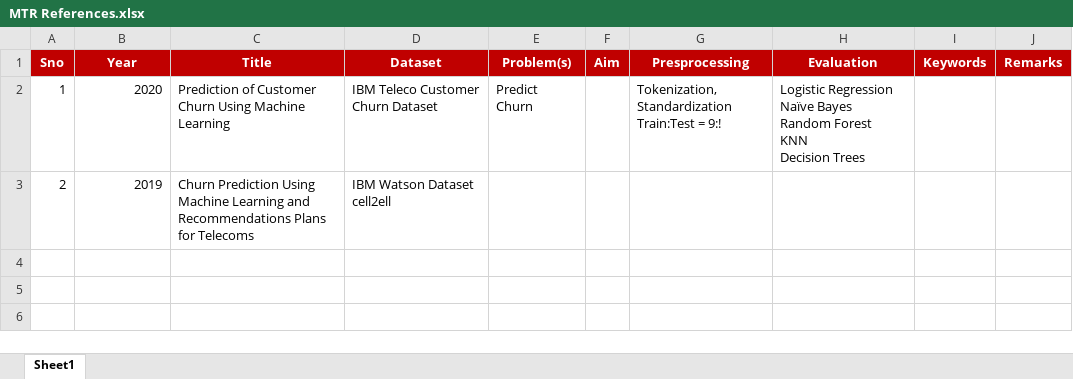
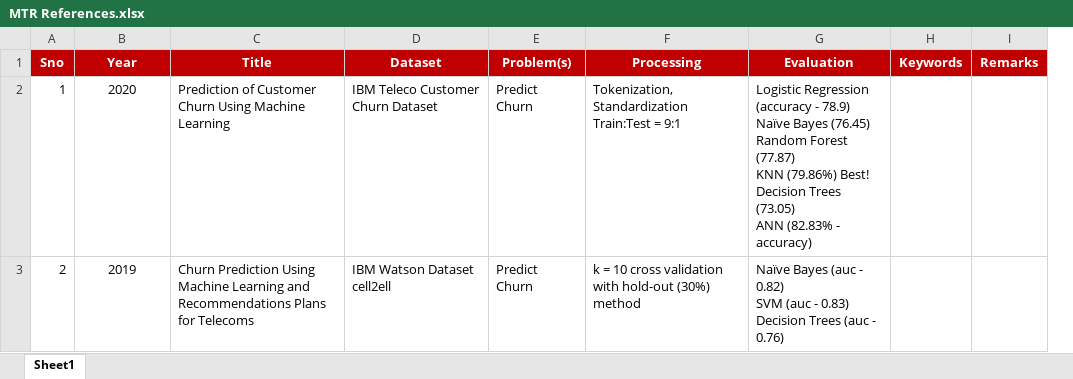
Before and after one commit to anishmahapatra/MSc-Data-Science, an Excel workbook: Mid-Thesis Report/MTR References.xlsx, sheet Sheet1, drawn as a sheet; only a part is shown; values as stored, in another font and other column widths than the file's, no borders; removed rows and columns are numbered as before the commit, all else as after; ↵ is a line break in a cell; the diff covers the shown part only; the diff names each change by its address in the sheet, - before the commit and + after, or states it on an @@ line.

Commit message:
Mid-Thesis Report

```diff
--- a/Mid-Thesis Report/MTR References.xlsx (sheet Sheet1)
+++ b/Mid-Thesis Report/MTR References.xlsx (sheet Sheet1)
-column F (Aim), empty
-column G (Presprocessing), row 2: Tokenization, Standardization ↵ Train:Test = 9:!
+column F (Processing), rows 2-3: Tokenization, Standardization ↵ Train:Test = 9:1 | k = 10 cross validation with hold-out (30%) method
-B2:B3 alignment: right
+B2:B3 alignment: center
-G2 (Evaluation): Logistic Regression ↵ Naïve Bayes ↵ Random Forest ↵ KNN ↵ Decision Trees
+G2 (Evaluation): Logistic Regression (accuracy - 78.9) ↵ Naïve Bayes (76.45) ↵ Random Forest (77.87) ↵ KNN (79.86%) Best! ↵ Decision Trees (73.05) ↵ ANN (82.83% - accuracy)
-E3 (Problem(s)): (empty)
+E3 (Problem(s)): Predict Churn
-G3 (Evaluation): (empty)
+G3 (Evaluation): Naïve Bayes (auc - 0.82) ↵ SVM (auc - 0.83) ↵ Decision Trees (auc - 0.76)
```
Also changed, not shown: 3 added rows elsewhere in this sheet.
